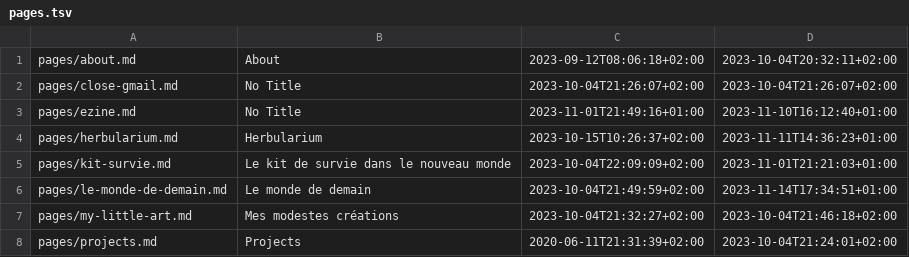
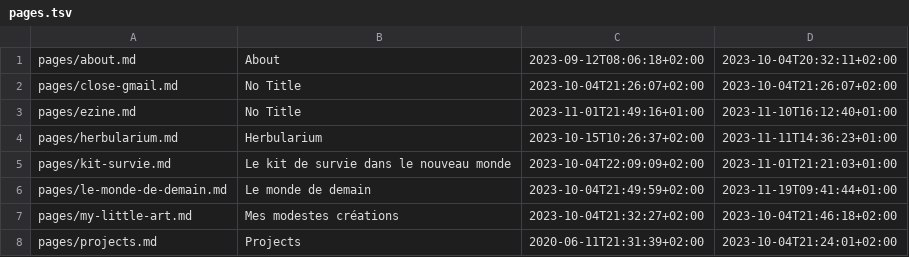
Before and after one commit to ebsd/3r1c.net, a TSV file: build/pages.tsv, drawn as a sheet.

```diff
--- a/build/pages.tsv
+++ b/build/pages.tsv
@@ -5,3 +5,3 @@ pages/herbularium.md	Herbularium	2023-10-15T10:26:37+02:00	2023-11-11T14:36:23+0
 pages/kit-survie.md	Le kit de survie dans le nouveau monde	2023-10-04T22:09:09+02:00	2023-11-01T21:21:03+01:00
-pages/le-monde-de-demain.md	Le monde de demain	2023-10-04T21:49:59+02:00	2023-11-14T17:34:51+01:00
+pages/le-monde-de-demain.md	Le monde de demain	2023-10-04T21:49:59+02:00	2023-11-19T09:41:44+01:00
 pages/my-little-art.md	Mes modestes créations	2023-10-04T21:32:27+02:00	2023-10-04T21:46:18+02:00
```
Also changed, not shown: 4 other files.
